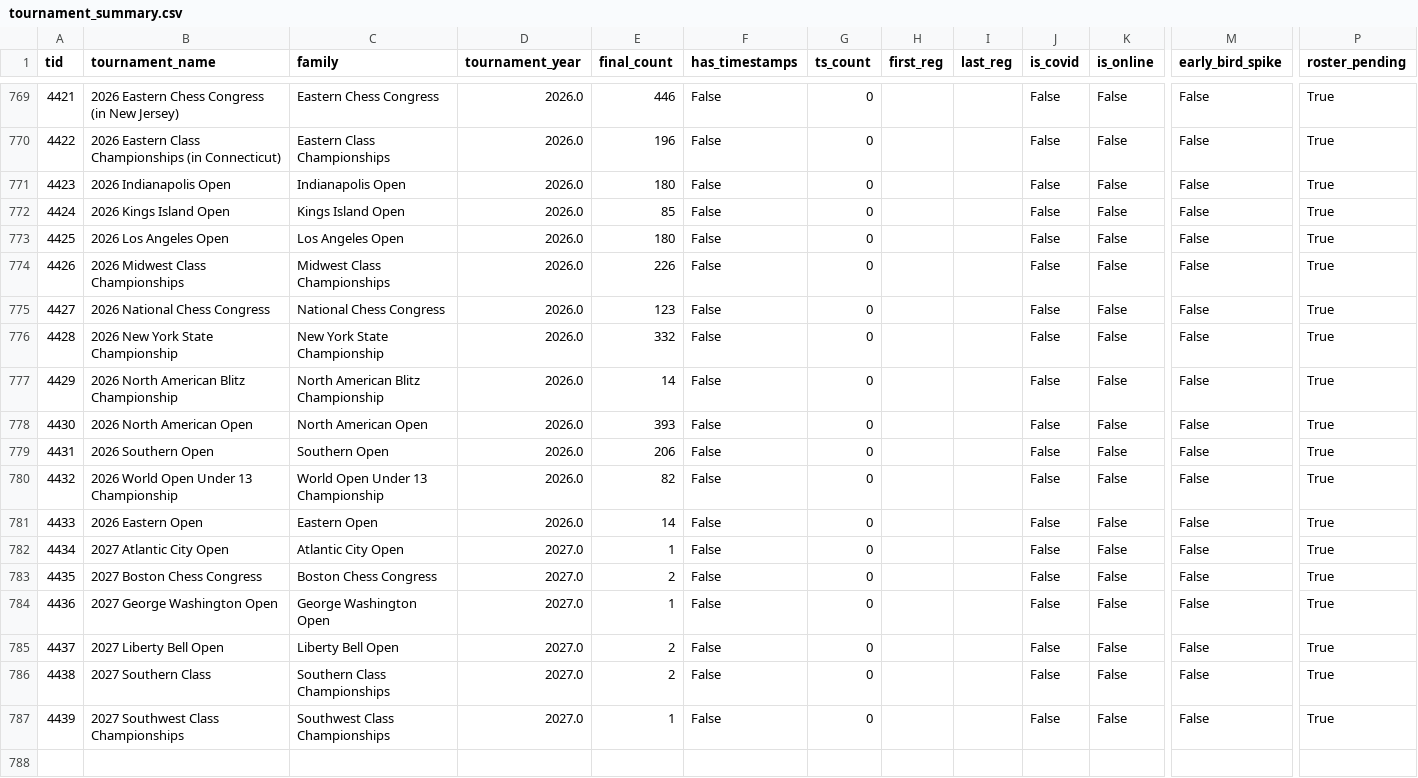
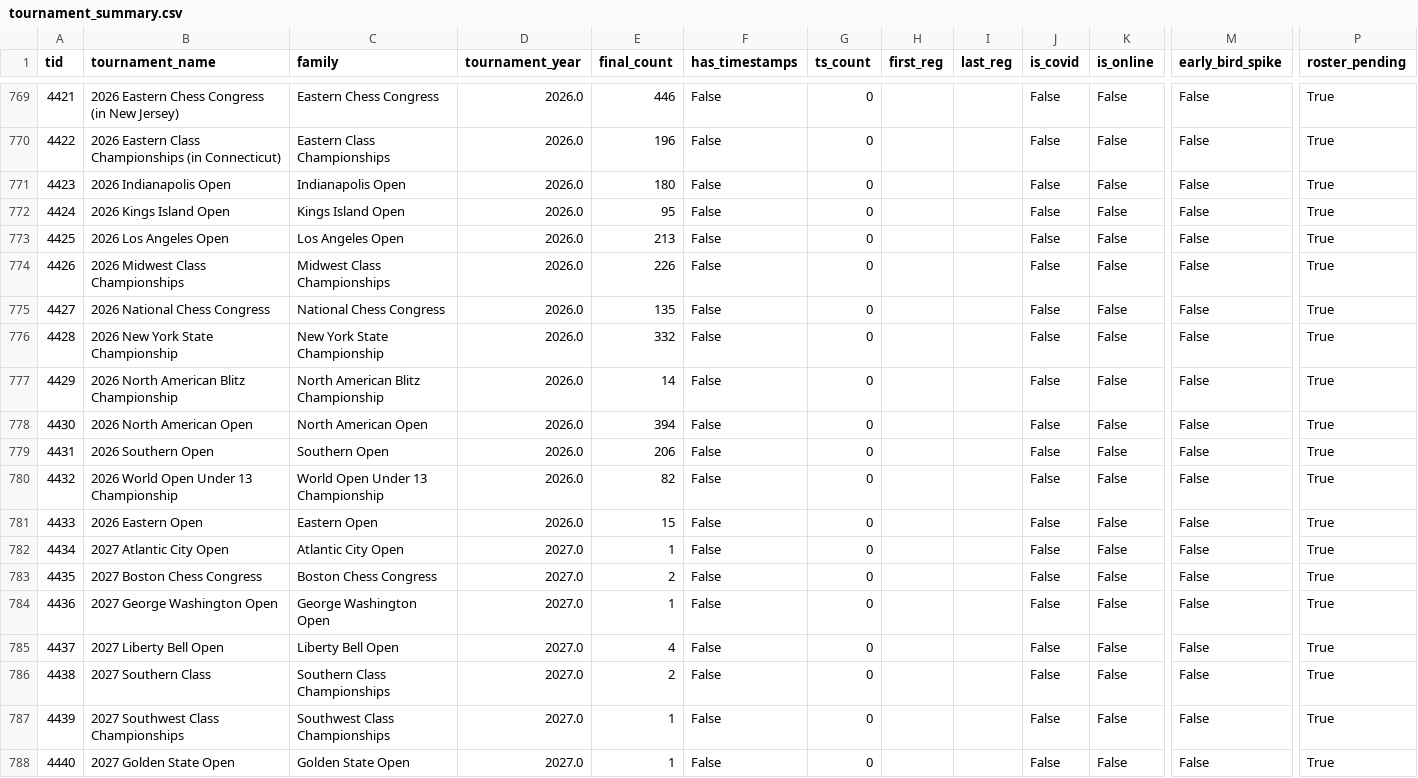
Before and after one commit to HaterAndrew/chess-prediction, a CSV file: output/tournament_summary.csv, drawn as a sheet; only a part is shown, gaps mark what is left out; rows hold the shown columns only; the diff names each change by its address in the sheet, - before the commit and + after, or states it on an @@ line.

```diff
--- a/output/tournament_summary.csv
+++ b/output/tournament_summary.csv
-E772 (final_count): 85
+E772 (final_count): 95
-E773 (final_count): 180
+E773 (final_count): 213
-E775 (final_count): 123
+E775 (final_count): 135
-E778 (final_count): 393
+E778 (final_count): 394
-E781 (final_count): 14
+E781 (final_count): 15
-E785 (final_count): 2
+E785 (final_count): 4
+row 788: 4440 | 2027 Golden State Open | Golden State Open | 2027.0 | 1 | False | 0 |  |  | False | False | False | True
```
Also changed, not shown: output/daily_scrape.csv, output/edition_registry.csv, 14 other files.
